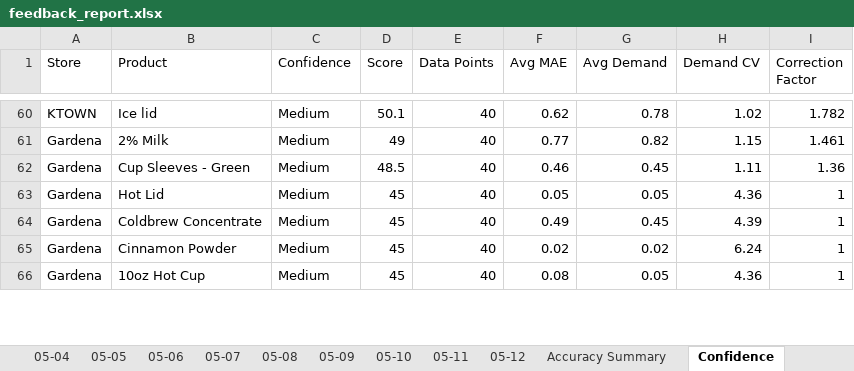
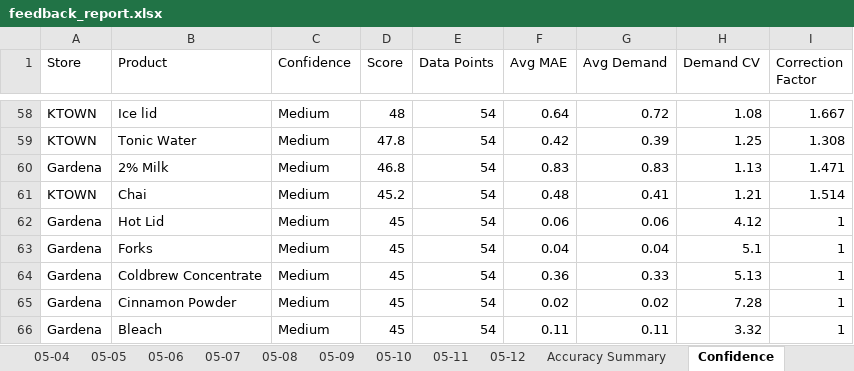
Before and after one commit to YeemsCoffee/inventoryprediction, an Excel workbook: output/feedback_report.xlsx, sheet Confidence, drawn as a sheet; only a part is shown, gaps mark what is left out; values as stored, in another font and other column widths than the file's, no borders; removed rows and columns are numbered as before the commit, all else as after; the diff covers the shown part only; the diff names each change by its address in the sheet, - before the commit and + after, or states it on an @@ line.

```diff
--- a/output/feedback_report.xlsx (sheet Confidence)
+++ b/output/feedback_report.xlsx (sheet Confidence)
-D58 (Score): 50.1
+D58 (Score): 48
-E58 (Data Points): 40
+E58 (Data Points): 54
-F58 (Avg MAE): 0.62
+F58 (Avg MAE): 0.64
-G58 (Avg Demand): 0.78
+G58 (Avg Demand): 0.72
-H58 (Demand CV): 1.02
+H58 (Demand CV): 1.08
-I58 (Correction Factor): 1.782
+I58 (Correction Factor): 1.667
+row 59: KTOWN | Tonic Water | Medium | 47.8 | 54 | 0.42 | 0.39 | 1.25 | 1.308
-D60 (Score): 49
+D60 (Score): 46.8
-E60 (Data Points): 40
+E60 (Data Points): 54
-F60 (Avg MAE): 0.77
+F60 (Avg MAE): 0.83
-G60 (Avg Demand): 0.82
+G60 (Avg Demand): 0.83
-H60 (Demand CV): 1.15
+H60 (Demand CV): 1.13
-I60 (Correction Factor): 1.461
+I60 (Correction Factor): 1.471
-row 62: Gardena | Cup Sleeves - Green | Medium | 48.5 | 40 | 0.46 | 0.45 | 1.11 | 1.36
+row 61: KTOWN | Chai | Medium | 45.2 | 54 | 0.48 | 0.41 | 1.21 | 1.514
-E62 (Data Points): 40
+E62 (Data Points): 54
-F62 (Avg MAE): 0.05
+F62 (Avg MAE): 0.06
-G62 (Avg Demand): 0.05
+G62 (Avg Demand): 0.06
-H62 (Demand CV): 4.36
+H62 (Demand CV): 4.12
+row 63: Gardena | Forks | Medium | 45 | 54 | 0.04 | 0.04 | 5.1 | 1
-E64:E66 (Data Points): 40
+E64:E66 (Data Points): 54
-F64 (Avg MAE): 0.49
+F64 (Avg MAE): 0.36
-G64 (Avg Demand): 0.45
+G64 (Avg Demand): 0.33
-H64 (Demand CV): 4.39
+H64 (Demand CV): 5.13
-H65 (Demand CV): 6.24
+H65 (Demand CV): 7.28
-B66 (Product): 10oz Hot Cup
+B66 (Product): Bleach
-F66 (Avg MAE): 0.08
+F66 (Avg MAE): 0.11
-G66 (Avg Demand): 0.05
+G66 (Avg Demand): 0.11
-H66 (Demand CV): 4.36
+H66 (Demand CV): 3.32
```
Also changed, not shown: 50 added rows, 52 removed rows, 1 moved row and 342 edited cells elsewhere in this sheet, sheet Accuracy Summary, other sheet tabs, 1 other file.
